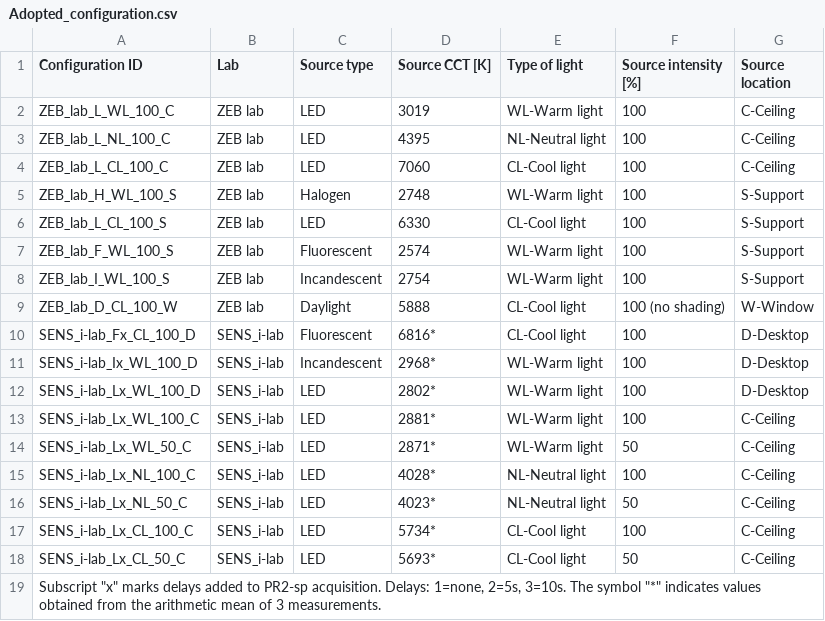
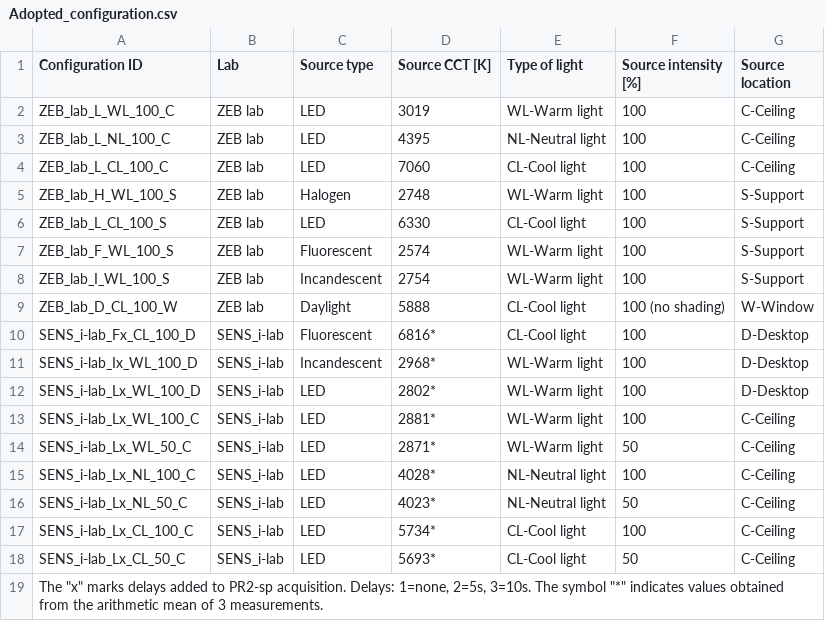
Before and after one commit to frank984/A_Replicable_Open-Source_Wearable_System_for_Human-Centric_Light_Research, a CSV file: Spectra_for_the_different_adopted_configurations/Adopted_configuration.csv, drawn as a sheet.

Commit message:
Fix formatting and update CSV content

```diff
--- a/Spectra_for_the_different_adopted_configurations/Adopted_configuration.csv
+++ b/Spectra_for_the_different_adopted_configurations/Adopted_configuration.csv
@@ -18,2 +18,2 @@ SENS_i-lab_Lx_CL_100_C,SENS_i-lab,LED,5734*,CL-Cool light,100,C-Ceiling
 SENS_i-lab_Lx_CL_50_C,SENS_i-lab,LED,5693*,CL-Cool light,50,C-Ceiling
-"Subscript ""x"" marks delays added to PR2-sp acquisition. Delays: 1=none, 2=5s, 3=10s. The symbol ""*"" indicates values obtained from the arithmetic mean of 3 measurements.",,,,,,
+"The ""x"" marks delays added to PR2-sp acquisition. Delays: 1=none, 2=5s, 3=10s. The symbol ""*"" indicates values obtained from the arithmetic mean of 3 measurements.",,,,,,
```
